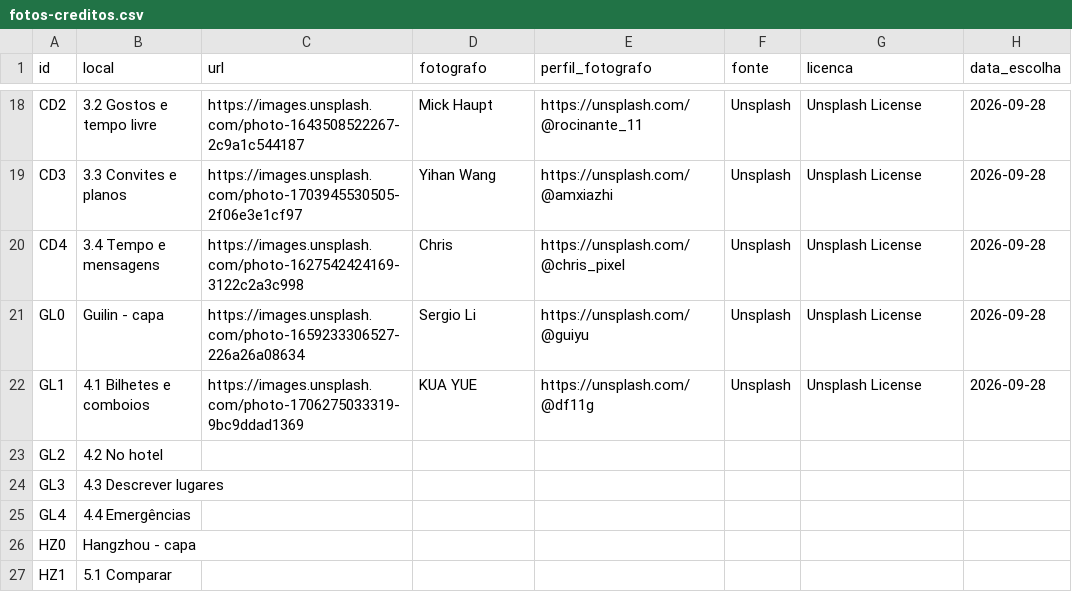
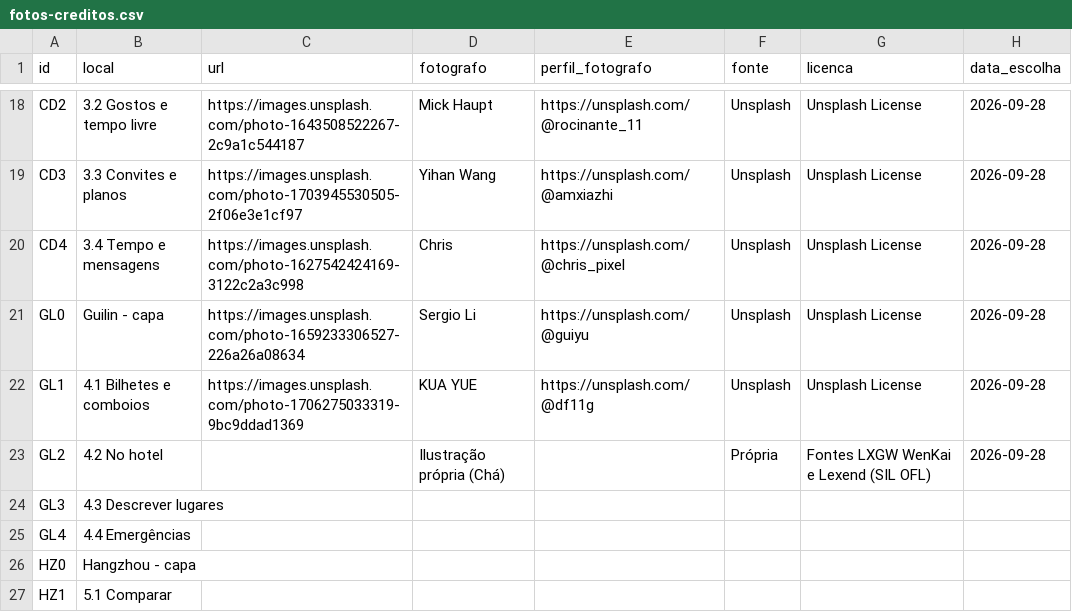
Before and after one commit to SCCPScar/MandarinCourse, a CSV file: docs/fotos-creditos.csv, drawn as a sheet; only a part is shown, gaps mark what is left out.

```diff
--- a/docs/fotos-creditos.csv
+++ b/docs/fotos-creditos.csv
@@ -22,3 +22,3 @@ GL0,Guilin - capa,https://images.unsplash.com/photo-1659233306527-226a26a08634,S
 GL1,4.1 Bilhetes e comboios,https://images.unsplash.com/photo-1706275033319-9bc9ddad1369,KUA YUE,https://unsplash.com/@df11g,Unsplash,Unsplash License,2026-09-28
-GL2,4.2 No hotel,,,,,,
+GL2,4.2 No hotel,,Ilustração própria (Chá),,Própria,Fontes LXGW WenKai e Lexend (SIL OFL),2026-09-28
 GL3,4.3 Descrever lugares,,,,,,
```
Also changed, not shown: 9 other files.
